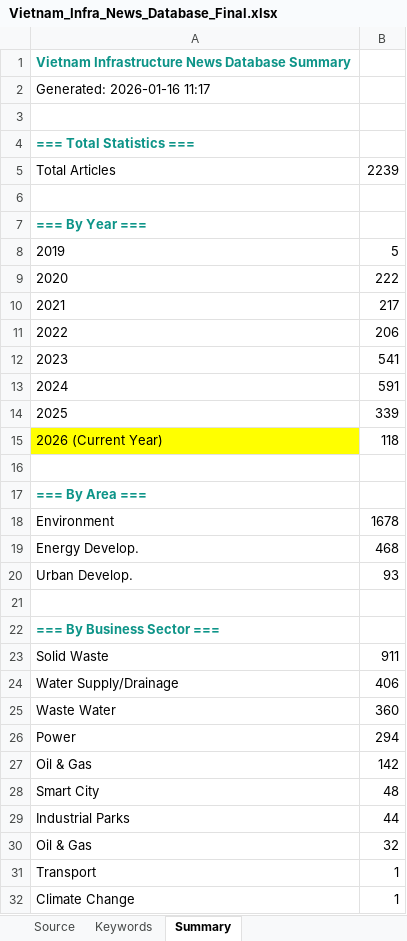
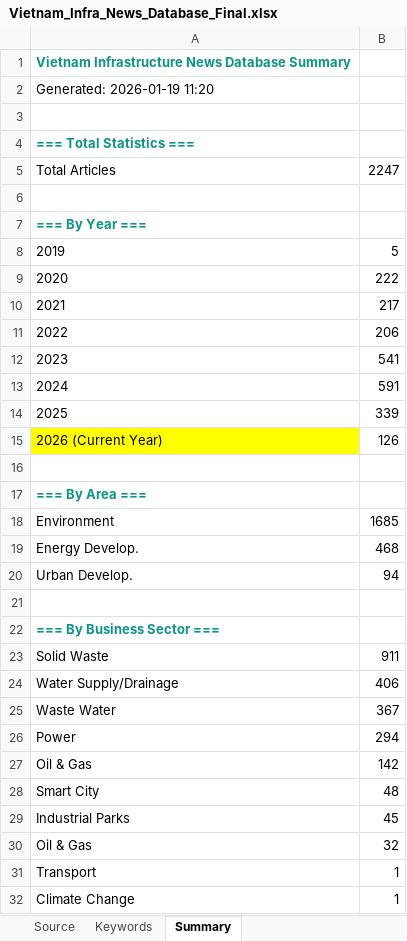
Before and after one commit to hms4792/vietnam-infra-news, an Excel workbook: data/Vietnam_Infra_News_Database_Final.xlsx, sheet Summary, drawn as a sheet; only a part is shown; values as stored, in another font and other column widths than the file's, no borders; formulas without a stored value are shown as written; the diff covers the shown part only; the diff names each change by its address in the sheet, - before the commit and + after, or states it on an @@ line.

```diff
--- a/data/Vietnam_Infra_News_Database_Final.xlsx (sheet Summary)
+++ b/data/Vietnam_Infra_News_Database_Final.xlsx (sheet Summary)
-A2: Generated: 2026-01-16 11:17
+A2: Generated: 2026-01-19 11:20
-B5: 2239
+B5: 2247
-B15: 118
+B15: 126
-B18: 1678
+B18: 1685
-B20: 93
+B20: 94
-B25: 360
+B25: 367
-B29: 44
+B29: 45
```
Also changed, not shown: 5 edited cells elsewhere in this sheet, sheet Data set (Database).
